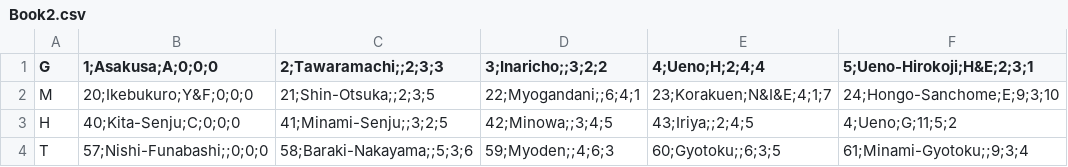
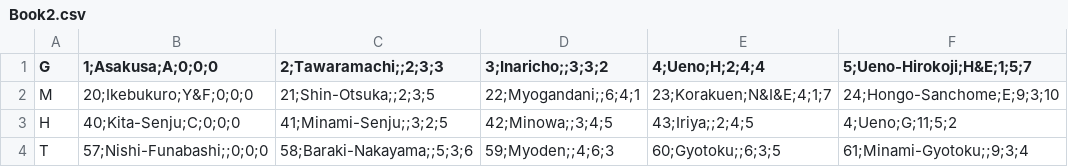
Before and after one commit to tonychiu25/TokyoMetro, a CSV file: SubwayMaps/Book2.csv, drawn as a sheet; only a part is shown; the diff names each change by its address in the sheet, - before the commit and + after, or states it on an @@ line.

```diff
--- a/SubwayMaps/Book2.csv
+++ b/SubwayMaps/Book2.csv
-D1: 3;Inaricho;;3;2;2
+D1: 3;Inaricho;;3;3;2
-F1: 5;Ueno-Hirokoji;H&E;2;3;1
+F1: 5;Ueno-Hirokoji;H&E;1;5;7
```
Also changed, not shown: 14 other files.
